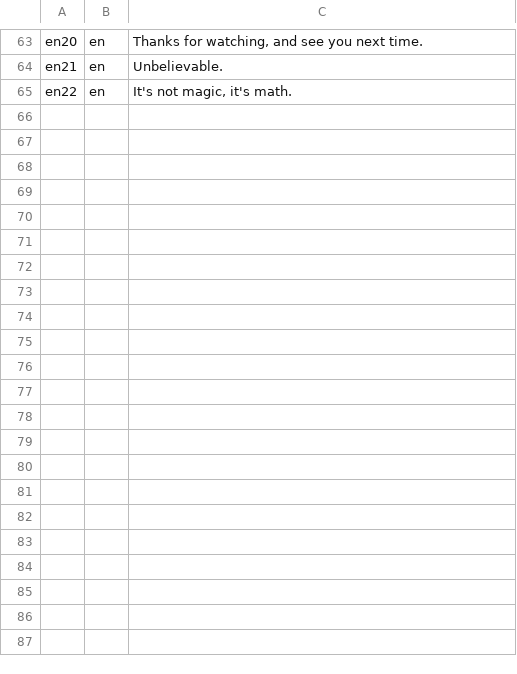
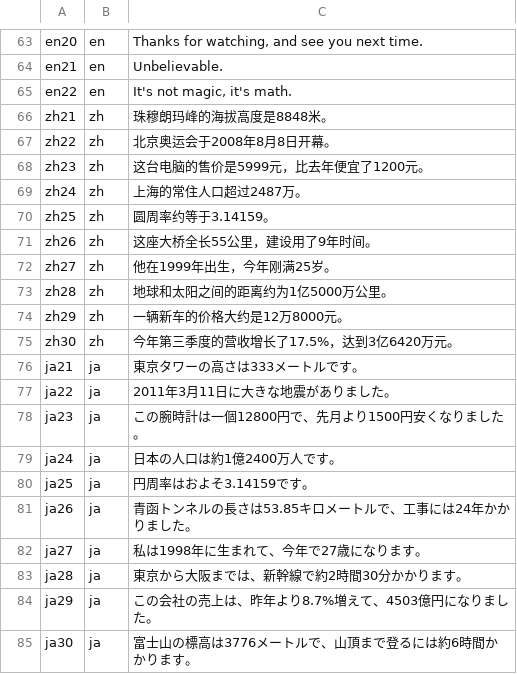
Before and after one commit to staunch0515/vimmer, a TSV file: rust-core/crates/vimmer-media/calibration/corpus.tsv, drawn as a sheet; only a part is shown, gaps mark what is left out; the diff covers the shown part only.

```diff
--- a/rust-core/crates/vimmer-media/calibration/corpus.tsv
+++ b/rust-core/crates/vimmer-media/calibration/corpus.tsv
@@ -65 +65,21 @@ en21	en	Unbelievable.
 en22	en	It's not magic, it's math.
+zh21	zh	珠穆朗玛峰的海拔高度是8848米。
+zh22	zh	北京奥运会于2008年8月8日开幕。
+zh23	zh	这台电脑的售价是5999元，比去年便宜了1200元。
+zh24	zh	上海的常住人口超过2487万。
+zh25	zh	圆周率约等于3.14159。
+zh26	zh	这座大桥全长55公里，建设用了9年时间。
+zh27	zh	他在1999年出生，今年刚满25岁。
+zh28	zh	地球和太阳之间的距离约为1亿5000万公里。
+zh29	zh	一辆新车的价格大约是12万8000元。
+zh30	zh	今年第三季度的营收增长了17.5%，达到3亿6420万元。
+ja21	ja	東京タワーの高さは333メートルです。
+ja22	ja	2011年3月11日に大きな地震がありました。
+ja23	ja	この腕時計は一個12800円で、先月より1500円安くなりました。
+ja24	ja	日本の人口は約1億2400万人です。
+ja25	ja	円周率はおよそ3.14159です。
+ja26	ja	青函トンネルの長さは53.85キロメートルで、工事には24年かかりました。
+ja27	ja	私は1998年に生まれて、今年で27歳になります。
+ja28	ja	東京から大阪までは、新幹線で約2時間30分かかります。
+ja29	ja	この会社の売上は、昨年より8.7%増えて、4503億円になりました。
+ja30	ja	富士山の標高は3776メートルで、山頂まで登るには約6時間かかります。
```
Also changed, not shown: 10 added rows elsewhere in this file, rust-core/crates/vimmer-media/calibration/measured.csv, 8 other files.
